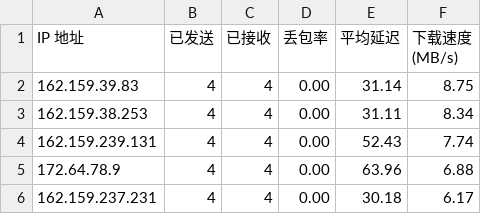
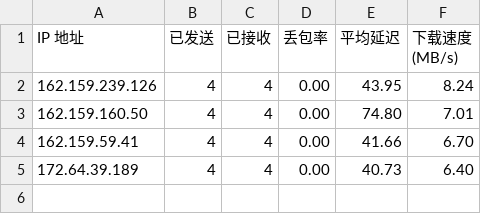
Before and after one commit to Tomoe233/cloudflare-speedtest, a CSV file: results/result.csv, drawn as a sheet.

Commit message:
Auto-Update SpeedTest Results: 2025-08-08 09:19:06

```diff
--- a/results/result.csv
+++ b/results/result.csv
@@ -1,6 +1,5 @@
 IP 地址,已发送,已接收,丢包率,平均延迟,下载速度 (MB/s)
-162.159.39.83,4,4,0.00,31.14,8.75
-162.159.38.253,4,4,0.00,31.11,8.34
-162.159.239.131,4,4,0.00,52.43,7.74
-172.64.78.9,4,4,0.00,63.96,6.88
-162.159.237.231,4,4,0.00,30.18,6.17
+162.159.239.126,4,4,0.00,43.95,8.24
+162.159.160.50,4,4,0.00,74.80,7.01
+162.159.59.41,4,4,0.00,41.66,6.70
+172.64.39.189,4,4,0.00,40.73,6.40
```
